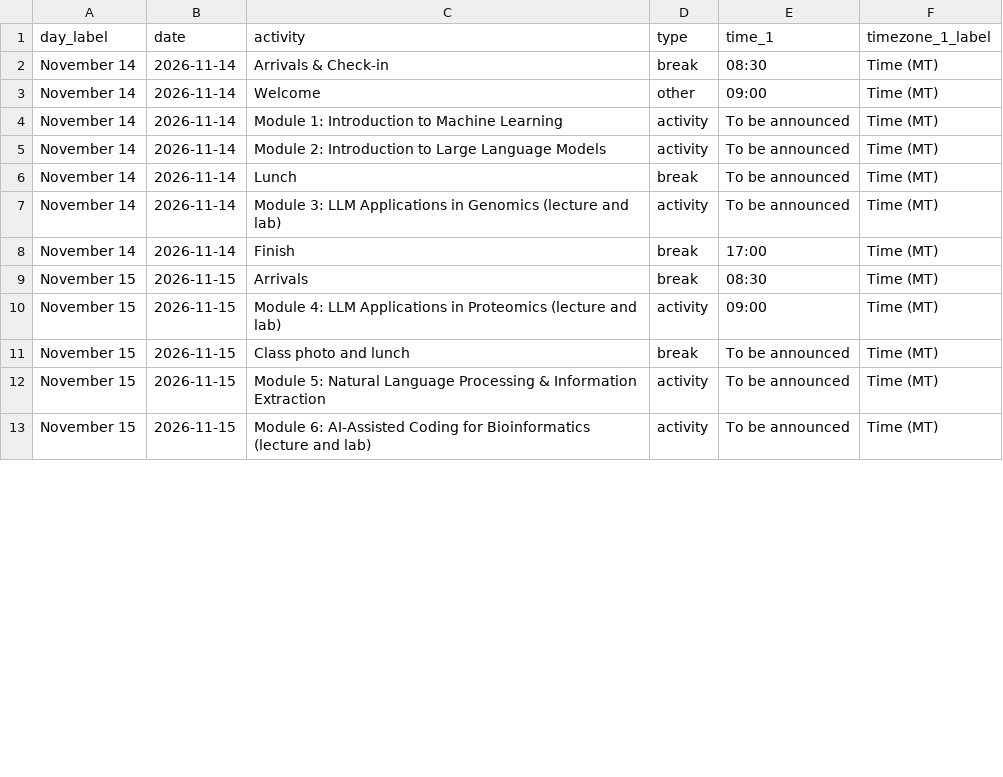
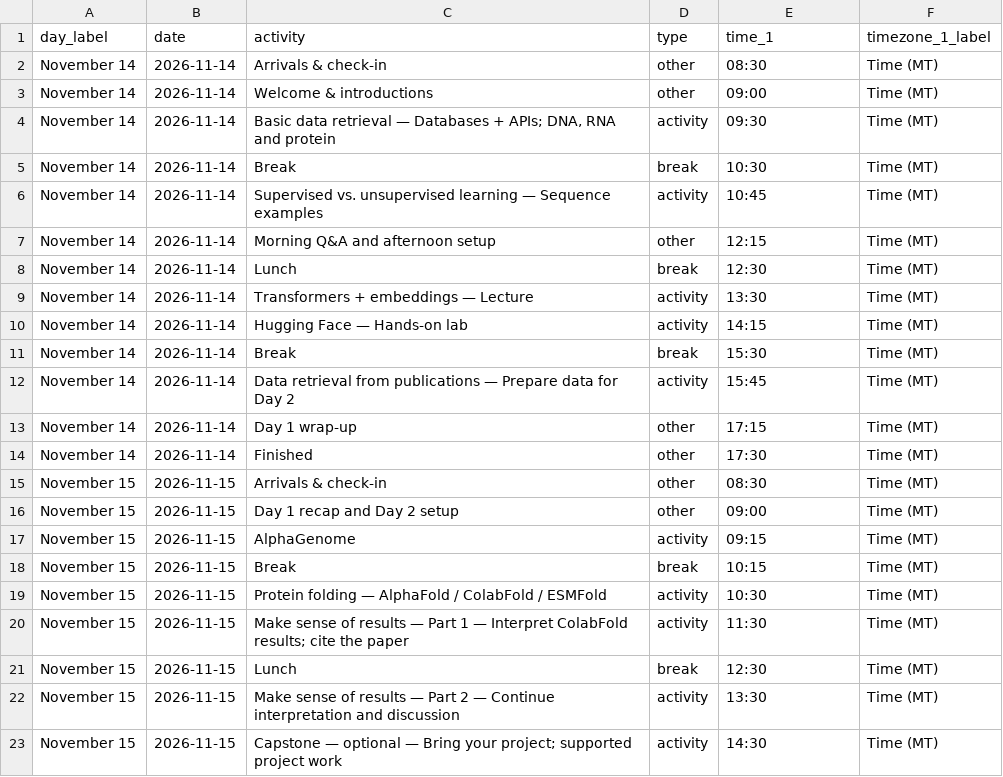
Before and after one commit to bioinformaticsdotca/LLM_Ed-2611, a CSV file: schedule.csv, drawn as a sheet; only a part is shown; the diff covers the shown part only.

Commit message:
Publish updated workshop schedule and navigation

```diff
--- a/schedule.csv
+++ b/schedule.csv
@@ -1,13 +1,23 @@
 day_label,date,activity,type,time_1,timezone_1_label
-November 14,2026-11-14,Arrivals & Check-in,break,08:30,Time (MT)
-November 14,2026-11-14,Welcome,other,09:00,Time (MT)
-November 14,2026-11-14,Module 1: Introduction to Machine Learning,activity,To be announced,Time (MT)
-November 14,2026-11-14,Module 2: Introduction to Large Language Models,activity,To be announced,Time (MT)
-November 14,2026-11-14,Lunch,break,To be announced,Time (MT)
-November 14,2026-11-14,Module 3: LLM Applications in Genomics (lecture and lab),activity,To be announced,Time (MT)
-November 14,2026-11-14,Finish,break,17:00,Time (MT)
-November 15,2026-11-15,Arrivals,break,08:30,Time (MT)
-November 15,2026-11-15,Module 4: LLM Applications in Proteomics (lecture and lab),activity,09:00,Time (MT)
-November 15,2026-11-15,Class photo and lunch,break,To be announced,Time (MT)
-November 15,2026-11-15,Module 5: Natural Language Processing & Information Extraction,activity,To be announced,Time (MT)
-November 15,2026-11-15,Module 6: AI-Assisted Coding for Bioinformatics (lecture and lab),activity,To be announced,Time (MT)
+November 14,2026-11-14,Arrivals & check-in,other,08:30,Time (MT)
+November 14,2026-11-14,Welcome & introductions,other,09:00,Time (MT)
+November 14,2026-11-14,"Basic data retrieval — Databases + APIs; DNA, RNA and protein",activity,09:30,Time (MT)
+November 14,2026-11-14,Break,break,10:30,Time (MT)
+November 14,2026-11-14,Supervised vs. unsupervised learning — Sequence examples,activity,10:45,Time (MT)
+November 14,2026-11-14,Morning Q&A and afternoon setup,other,12:15,Time (MT)
+November 14,2026-11-14,Lunch,break,12:30,Time (MT)
+November 14,2026-11-14,Transformers + embeddings — Lecture,activity,13:30,Time (MT)
+November 14,2026-11-14,Hugging Face — Hands-on lab,activity,14:15,Time (MT)
+November 14,2026-11-14,Break,break,15:30,Time (MT)
+November 14,2026-11-14,Data retrieval from publications — Prepare data for Day 2,activity,15:45,Time (MT)
+November 14,2026-11-14,Day 1 wrap-up,other,17:15,Time (MT)
+November 14,2026-11-14,Finished,other,17:30,Time (MT)
+November 15,2026-11-15,Arrivals & check-in,other,08:30,Time (MT)
+November 15,2026-11-15,Day 1 recap and Day 2 setup,other,09:00,Time (MT)
+November 15,2026-11-15,AlphaGenome,activity,09:15,Time (MT)
+November 15,2026-11-15,Break,break,10:15,Time (MT)
+November 15,2026-11-15,Protein folding — AlphaFold / ColabFold / ESMFold,activity,10:30,Time (MT)
+November 15,2026-11-15,Make sense of results — Part 1 — Interpret ColabFold results; cite the paper,activity,11:30,Time (MT)
+November 15,2026-11-15,Lunch,break,12:30,Time (MT)
+November 15,2026-11-15,Make sense of results — Part 2 — Continue interpretation and discussion,activity,13:30,Time (MT)
+November 15,2026-11-15,Capstone — optional — Bring your project; supported project work,activity,14:30,Time (MT)
```
Also changed, not shown: 2 added rows and 4 edited cells elsewhere in this file, 13 other files.
